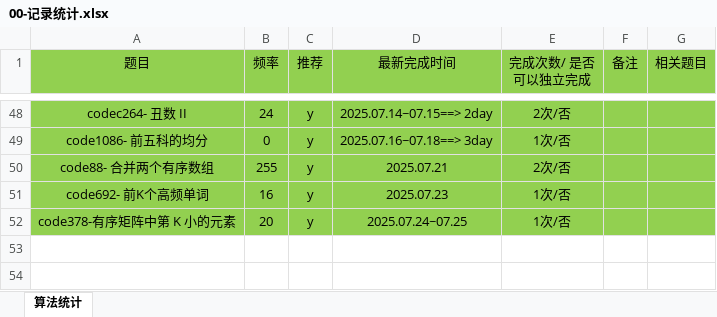
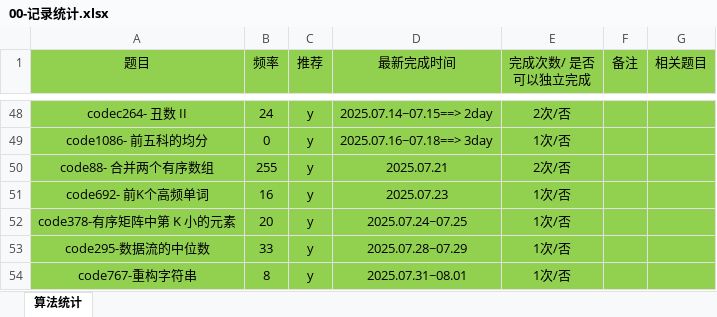
Before and after one commit to gmYuan/my_algo, an Excel workbook: 00-记录统计.xlsx, sheet 算法统计, drawn as a sheet; only a part is shown, gaps mark what is left out; values as stored, in another font and other column widths than the file's, no borders; the diff names each change by its address in the sheet, - before the commit and + after, or states it on an @@ line.

```diff
--- a/00-记录统计.xlsx (sheet 算法统计)
+++ b/00-记录统计.xlsx (sheet 算法统计)
+row 53: code295-数据流的中位数 | 33 | y | 2025.07.28~07.29 | 1次/否
+row 54: code767-重构字符串 | 8 | y | 2025.07.31~08.01 | 1次/否
```
Also changed, not shown: 7 other files.
